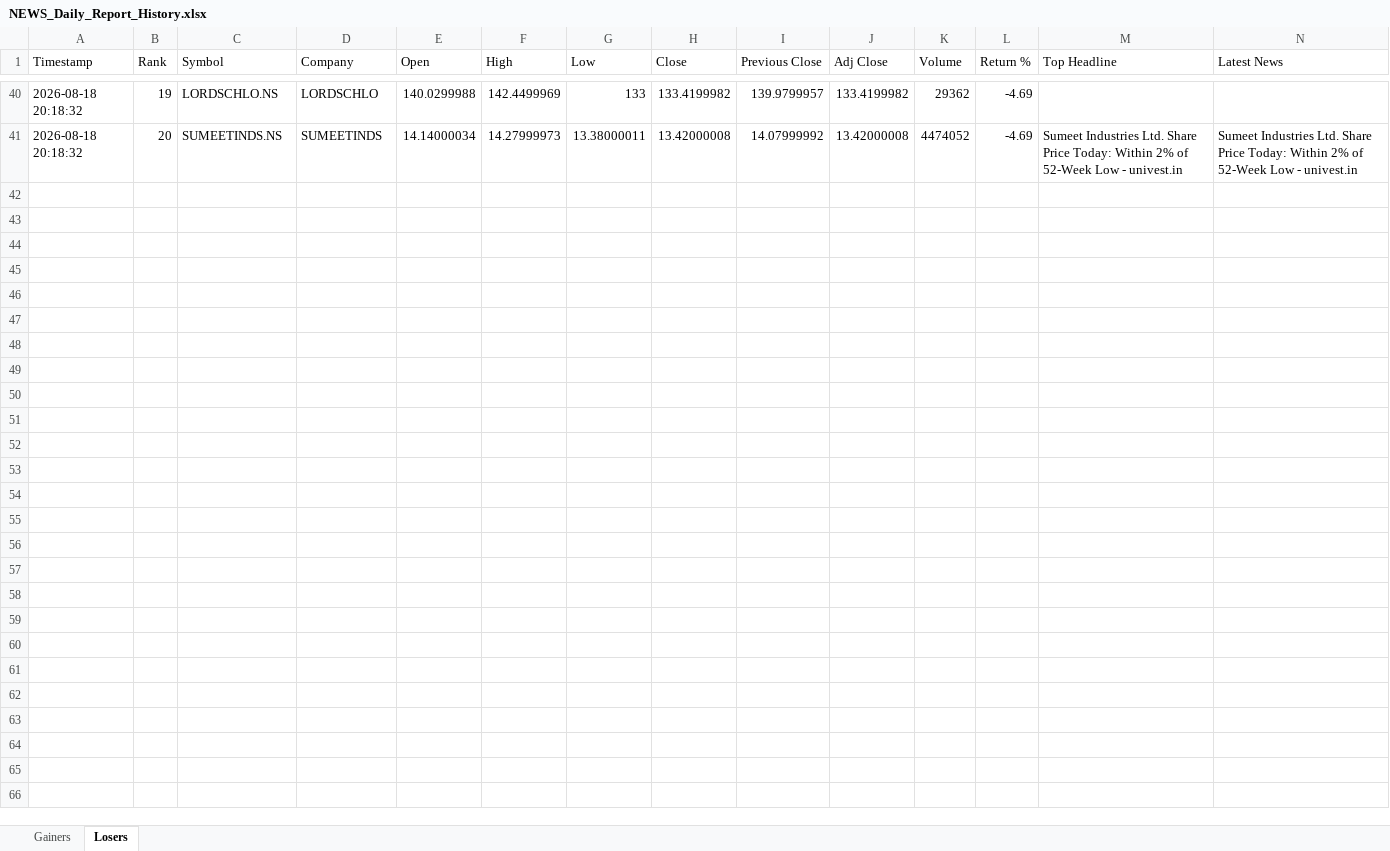
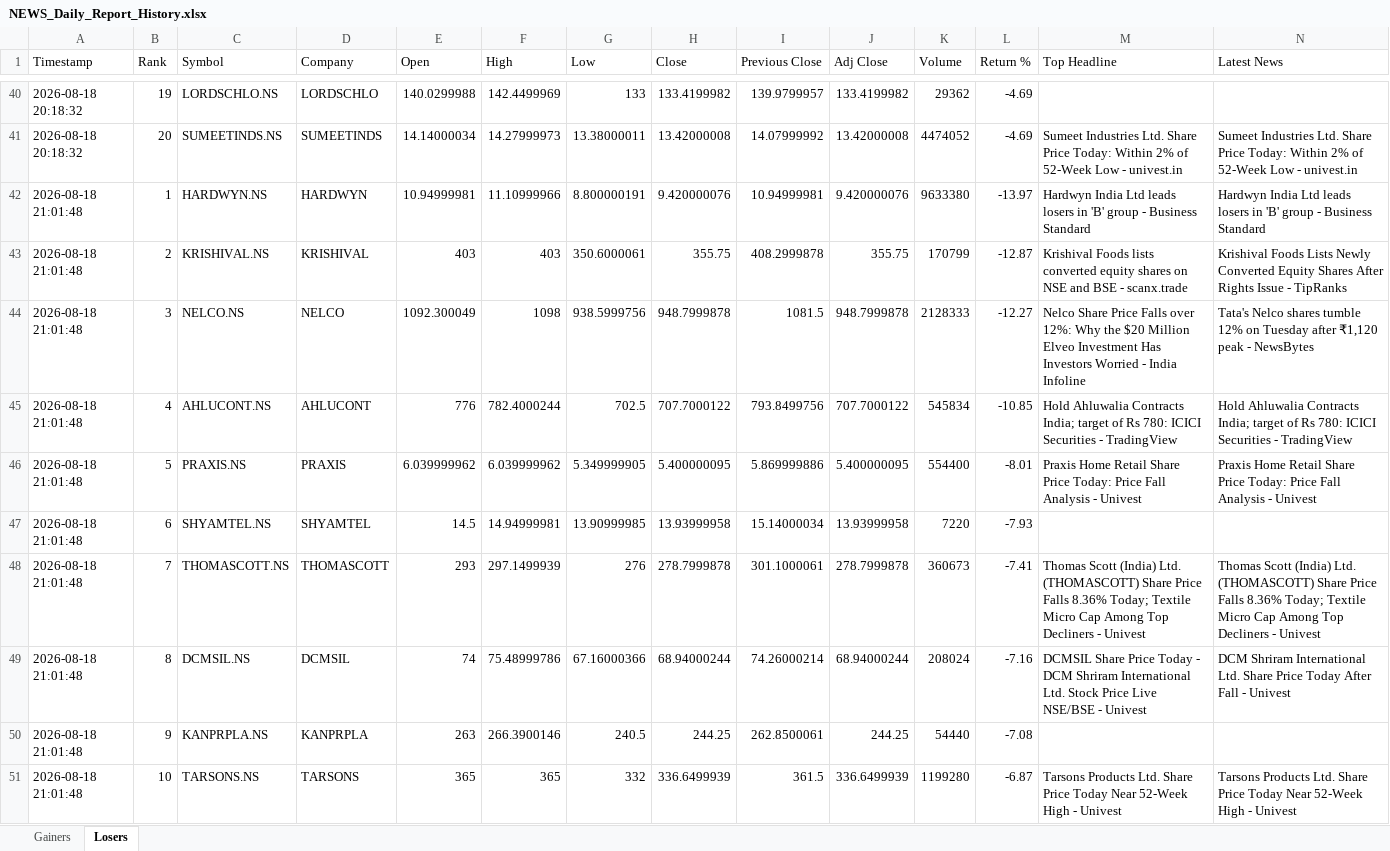
Before and after one commit to PavanSaiNekkala/Swing_Scanner_Latest, an Excel workbook: NEWS_Daily_Report/output/history/NEWS_Daily_Report_History.xlsx, sheet Losers, drawn as a sheet; only a part is shown, gaps mark what is left out; values as stored, in another font and other column widths than the file's, no borders; rows hold the shown columns only; the diff covers the shown part only; the diff names each change by its address in the sheet, - before the commit and + after, or states it on an @@ line.

```diff
--- a/NEWS_Daily_Report/output/history/NEWS_Daily_Report_History.xlsx (sheet Losers)
+++ b/NEWS_Daily_Report/output/history/NEWS_Daily_Report_History.xlsx (sheet Losers)
+row 42: 2026-08-18 21:01:48 | 1 | HARDWYN.NS | HARDWYN | 10.94999981 | 11.10999966 | 8.800000191 | 9.420000076 | 10.94999981 | 9.420000076 | 9633380 | -13.97 | Hardwyn India Ltd leads losers in 'B' group - Business Standard | Hardwyn India Ltd leads losers in 'B' group - Business Standard
+row 43: 2026-08-18 21:01:48 | 2 | KRISHIVAL.NS | KRISHIVAL | 403 | 403 | 350.6000061 | 355.75 | 408.2999878 | 355.75 | 170799 | -12.87 | Krishival Foods lists converted equity shares on NSE and BSE - scanx.trade | Krishival Foods Lists Newly Converted Equity Shares After Rights Issue - TipRanks
+row 44: 2026-08-18 21:01:48 | 3 | NELCO.NS | NELCO | 1092.300049 | 1098 | 938.5999756 | 948.7999878 | 1081.5 | 948.7999878 | 2128333 | -12.27 | Nelco Share Price Falls over 12%: Why the $20 Million Elveo Investment Has Investors Worried - India Infoline | Tata's Nelco shares tumble 12% on Tuesday after ₹1,120 peak - NewsBytes
+row 45: 2026-08-18 21:01:48 | 4 | AHLUCONT.NS | AHLUCONT | 776 | 782.4000244 | 702.5 | 707.7000122 | 793.8499756 | 707.7000122 | 545834 | -10.85 | Hold Ahluwalia Contracts India; target of Rs 780: ICICI Securities - TradingView | Hold Ahluwalia Contracts India; target of Rs 780: ICICI Securities - TradingView
+row 46: 2026-08-18 21:01:48 | 5 | PRAXIS.NS | PRAXIS | 6.039999962 | 6.039999962 | 5.349999905 | 5.400000095 | 5.869999886 | 5.400000095 | 554400 | -8.01 | Praxis Home Retail Share Price Today: Price Fall Analysis - Univest | Praxis Home Retail Share Price Today: Price Fall Analysis - Univest
+row 47: 2026-08-18 21:01:48 | 6 | SHYAMTEL.NS | SHYAMTEL | 14.5 | 14.94999981 | 13.90999985 | 13.93999958 | 15.14000034 | 13.93999958 | 7220 | -7.93
+row 48: 2026-08-18 21:01:48 | 7 | THOMASCOTT.NS | THOMASCOTT | 293 | 297.1499939 | 276 | 278.7999878 | 301.1000061 | 278.7999878 | 360673 | -7.41 | Thomas Scott (India) Ltd. (THOMASCOTT) Share Price Falls 8.36% Today; Textile Micro Cap Among Top Decliners - Univest | Thomas Scott (India) Ltd. (THOMASCOTT) Share Price Falls 8.36% Today; Textile Micro Cap Among Top Decliners - Univest
+row 49: 2026-08-18 21:01:48 | 8 | DCMSIL.NS | DCMSIL | 74 | 75.48999786 | 67.16000366 | 68.94000244 | 74.26000214 | 68.94000244 | 208024 | -7.16 | DCMSIL Share Price Today - DCM Shriram International Ltd. Stock Price Live NSE/BSE - Univest | DCM Shriram International Ltd. Share Price Today After Fall - Univest
+row 50: 2026-08-18 21:01:48 | 9 | KANPRPLA.NS | KANPRPLA | 263 | 266.3900146 | 240.5 | 244.25 | 262.8500061 | 244.25 | 54440 | -7.08
+row 51: 2026-08-18 21:01:48 | 10 | TARSONS.NS | TARSONS | 365 | 365 | 332 | 336.6499939 | 361.5 | 336.6499939 | 1199280 | -6.87 | Tarsons Products Ltd. Share Price Today Near 52-Week High - Univest | Tarsons Products Ltd. Share Price Today Near 52-Week High - Univest
```
Also changed, not shown: 10 added rows elsewhere in this sheet, sheet Gainers, NEWS_Daily_Report/output/latest/NEWS_Daily_Report.xlsx.
